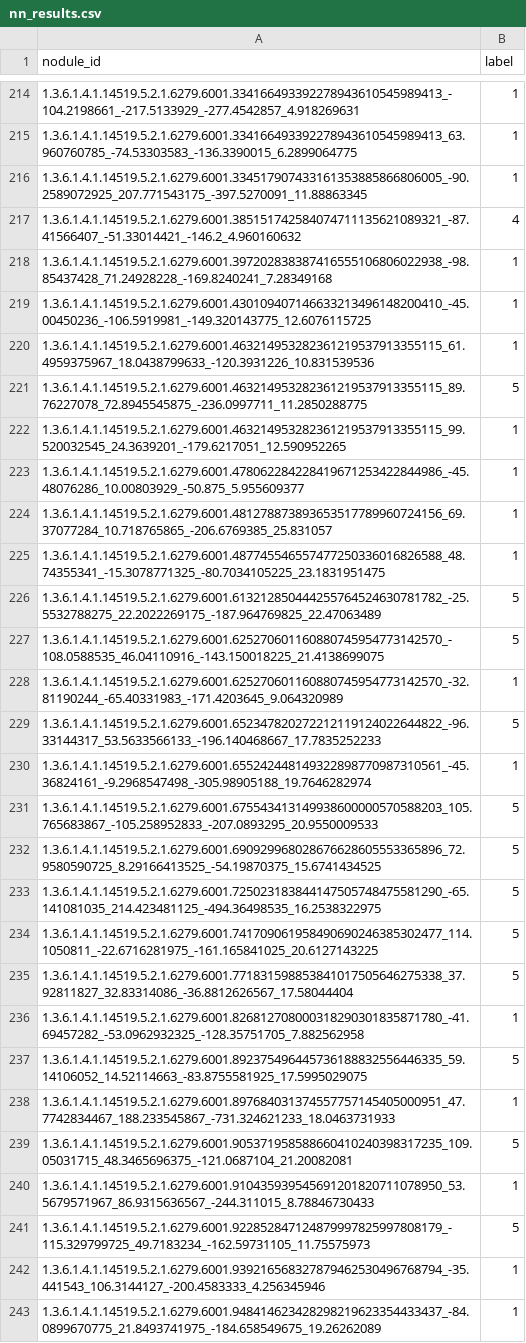
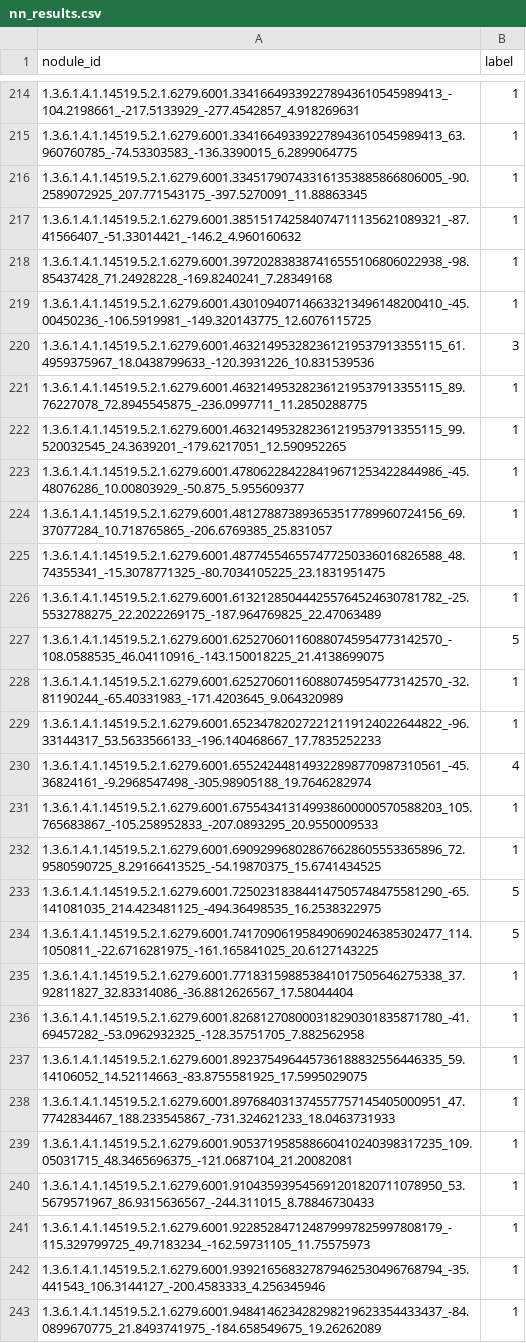
Before and after one commit to skjerns/ISMI, a CSV file: assignment_5/nn_results.csv, drawn as a sheet; only a part is shown, gaps mark what is left out; the diff covers the shown part only.

```diff
--- a/assignment_5/nn_results.csv
+++ b/assignment_5/nn_results.csv
@@ -216,7 +216,7 @@ nodule_id, label
 1.3.6.1.4.1.14519.5.2.1.6279.6001.334517907433161353885866806005_-90.2589072925_207.771543175_-397.5270091_11.88863345, 1
-1.3.6.1.4.1.14519.5.2.1.6279.6001.385151742584074711135621089321_-87.41566407_-51.33014421_-146.2_4.960160632, 4
+1.3.6.1.4.1.14519.5.2.1.6279.6001.385151742584074711135621089321_-87.41566407_-51.33014421_-146.2_4.960160632, 1
 1.3.6.1.4.1.14519.5.2.1.6279.6001.397202838387416555106806022938_-98.85437428_71.24928228_-169.8240241_7.28349168, 1
 1.3.6.1.4.1.14519.5.2.1.6279.6001.430109407146633213496148200410_-45.00450236_-106.5919981_-149.320143775_12.6076115725, 1
-1.3.6.1.4.1.14519.5.2.1.6279.6001.463214953282361219537913355115_61.4959375967_18.0438799633_-120.3931226_10.831539536, 1
-1.3.6.1.4.1.14519.5.2.1.6279.6001.463214953282361219537913355115_89.76227078_72.8945545875_-236.0997711_11.2850288775, 5
+1.3.6.1.4.1.14519.5.2.1.6279.6001.463214953282361219537913355115_61.4959375967_18.0438799633_-120.3931226_10.831539536, 3
+1.3.6.1.4.1.14519.5.2.1.6279.6001.463214953282361219537913355115_89.76227078_72.8945545875_-236.0997711_11.2850288775, 1
 1.3.6.1.4.1.14519.5.2.1.6279.6001.463214953282361219537913355115_99.520032545_24.3639201_-179.6217051_12.590952265, 1
@@ -225,18 +225,18 @@ nodule_id, label
 1.3.6.1.4.1.14519.5.2.1.6279.6001.487745546557477250336016826588_48.74355341_-15.3078771325_-80.7034105225_23.1831951475, 1
-1.3.6.1.4.1.14519.5.2.1.6279.6001.613212850444255764524630781782_-25.5532788275_22.2022269175_-187.964769825_22.47063489, 5
+1.3.6.1.4.1.14519.5.2.1.6279.6001.613212850444255764524630781782_-25.5532788275_22.2022269175_-187.964769825_22.47063489, 1
 1.3.6.1.4.1.14519.5.2.1.6279.6001.625270601160880745954773142570_-108.0588535_46.04110916_-143.150018225_21.4138699075, 5
 1.3.6.1.4.1.14519.5.2.1.6279.6001.625270601160880745954773142570_-32.81190244_-65.40331983_-171.4203645_9.064320989, 1
-1.3.6.1.4.1.14519.5.2.1.6279.6001.652347820272212119124022644822_-96.33144317_53.5633566133_-196.140468667_17.7835252233, 5
-1.3.6.1.4.1.14519.5.2.1.6279.6001.655242448149322898770987310561_-45.36824161_-9.2968547498_-305.98905188_19.7646282974, 1
-1.3.6.1.4.1.14519.5.2.1.6279.6001.675543413149938600000570588203_105.765683867_-105.258952833_-207.0893295_20.9550009533, 5
-1.3.6.1.4.1.14519.5.2.1.6279.6001.690929968028676628605553365896_72.9580590725_8.29166413525_-54.19870375_15.6741434525, 5
+1.3.6.1.4.1.14519.5.2.1.6279.6001.652347820272212119124022644822_-96.33144317_53.5633566133_-196.140468667_17.7835252233, 1
+1.3.6.1.4.1.14519.5.2.1.6279.6001.655242448149322898770987310561_-45.36824161_-9.2968547498_-305.98905188_19.7646282974, 4
+1.3.6.1.4.1.14519.5.2.1.6279.6001.675543413149938600000570588203_105.765683867_-105.258952833_-207.0893295_20.9550009533, 1
+1.3.6.1.4.1.14519.5.2.1.6279.6001.690929968028676628605553365896_72.9580590725_8.29166413525_-54.19870375_15.6741434525, 1
 1.3.6.1.4.1.14519.5.2.1.6279.6001.725023183844147505748475581290_-65.141081035_214.423481125_-494.36498535_16.2538322975, 5
 1.3.6.1.4.1.14519.5.2.1.6279.6001.741709061958490690246385302477_114.1050811_-22.6716281975_-161.165841025_20.6127143225, 5
-1.3.6.1.4.1.14519.5.2.1.6279.6001.771831598853841017505646275338_37.92811827_32.83314086_-36.8812626567_17.58044404, 5
+1.3.6.1.4.1.14519.5.2.1.6279.6001.771831598853841017505646275338_37.92811827_32.83314086_-36.8812626567_17.58044404, 1
 1.3.6.1.4.1.14519.5.2.1.6279.6001.826812708000318290301835871780_-41.69457282_-53.0962932325_-128.35751705_7.882562958, 1
-1.3.6.1.4.1.14519.5.2.1.6279.6001.892375496445736188832556446335_59.14106052_14.52114663_-83.8755581925_17.5995029075, 5
+1.3.6.1.4.1.14519.5.2.1.6279.6001.892375496445736188832556446335_59.14106052_14.52114663_-83.8755581925_17.5995029075, 1
 1.3.6.1.4.1.14519.5.2.1.6279.6001.897684031374557757145405000951_47.7742834467_188.233545867_-731.324621233_18.0463731933, 1
-1.3.6.1.4.1.14519.5.2.1.6279.6001.905371958588660410240398317235_109.05031715_48.3465696375_-121.0687104_21.20082081, 5
+1.3.6.1.4.1.14519.5.2.1.6279.6001.905371958588660410240398317235_109.05031715_48.3465696375_-121.0687104_21.20082081, 1
 1.3.6.1.4.1.14519.5.2.1.6279.6001.910435939545691201820711078950_53.5679571967_86.9315636567_-244.311015_8.78846730433, 1
-1.3.6.1.4.1.14519.5.2.1.6279.6001.922852847124879997825997808179_-115.329799725_49.7183234_-162.59731105_11.75575973, 5
+1.3.6.1.4.1.14519.5.2.1.6279.6001.922852847124879997825997808179_-115.329799725_49.7183234_-162.59731105_11.75575973, 1
 1.3.6.1.4.1.14519.5.2.1.6279.6001.939216568327879462530496768794_-35.441543_106.3144127_-200.4583333_4.256345946, 1
```
Also changed, not shown: 55 edited cells elsewhere in this file, 4 other files.
